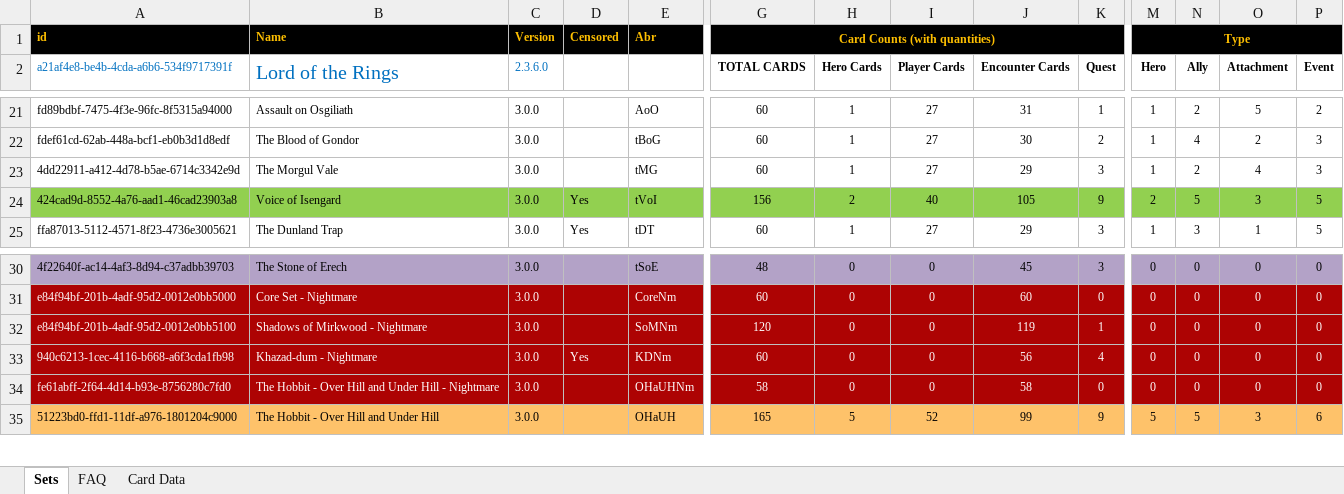
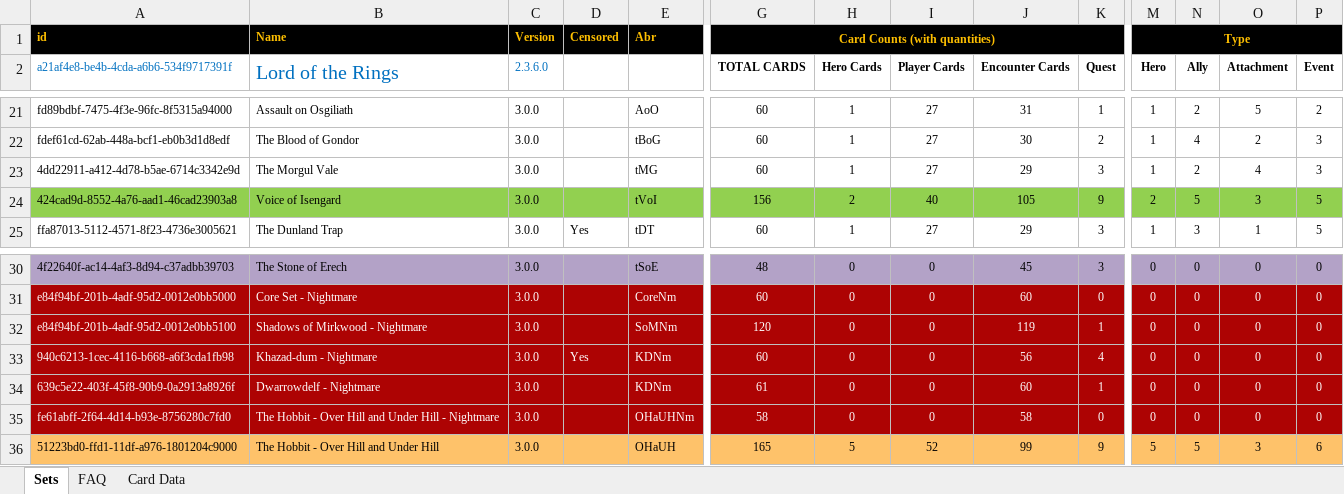
Before and after one commit to Blackmoor/Lord-of-the-Rings, an Excel workbook: LotR master DB.xlsm, sheet Sets, drawn as a sheet; only a part is shown, gaps mark what is left out; values as stored, in another font and other column widths than the file's, no borders; charts and pictures and conditional formats not drawn; rows hold the shown columns only; the diff names each change by its address in the sheet, - before the commit and + after, or states it on an @@ line.

Commit message:
Dwarrowdelf Nightmare Pt 1
-1st 3 Quests of Dwarrowdelf Nightmare
-Fixes to Black Rider Campaign Cards
-Uncensored text for VoI

```diff
--- a/LotR master DB.xlsm (sheet Sets)
+++ b/LotR master DB.xlsm (sheet Sets)
-D24: Yes
+D24: (empty)
+row 34: 639c5e22-403f-45f8-90b9-0a2913a8926f | Dwarrowdelf - Nightmare | 3.0.0 |  | KDNm | 61 | 0 | 0 | 60 | 1 | 0 | 0 | 0 | 0
```
Also changed, not shown: sheet Card Data, hidden cells, 4 other files.
